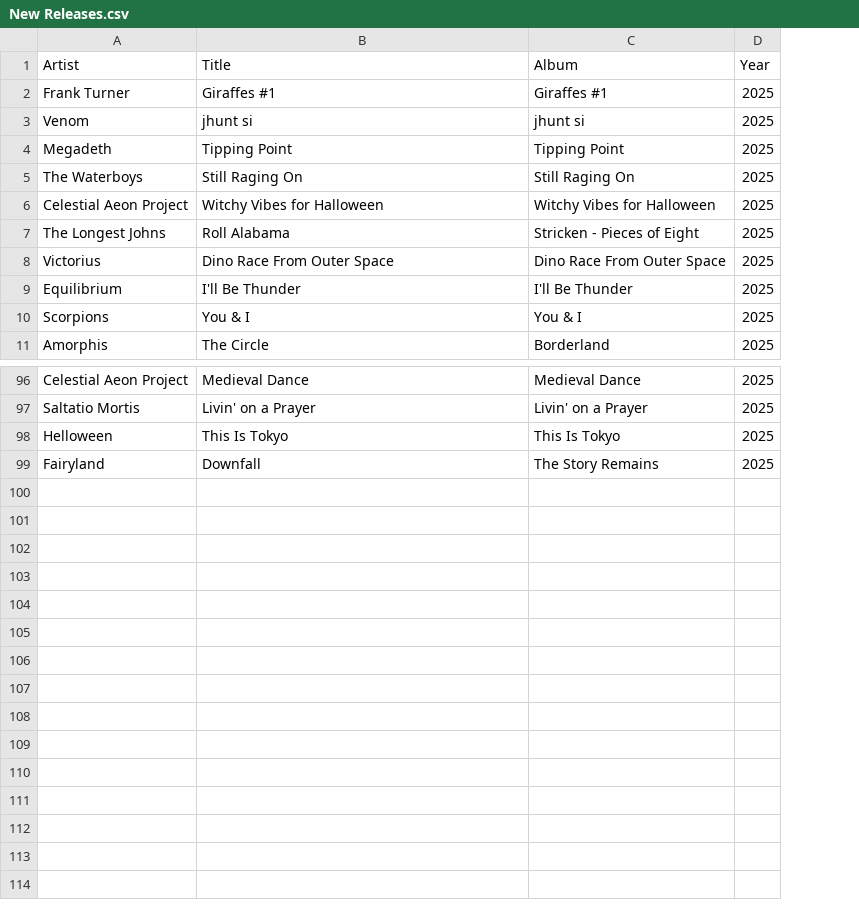
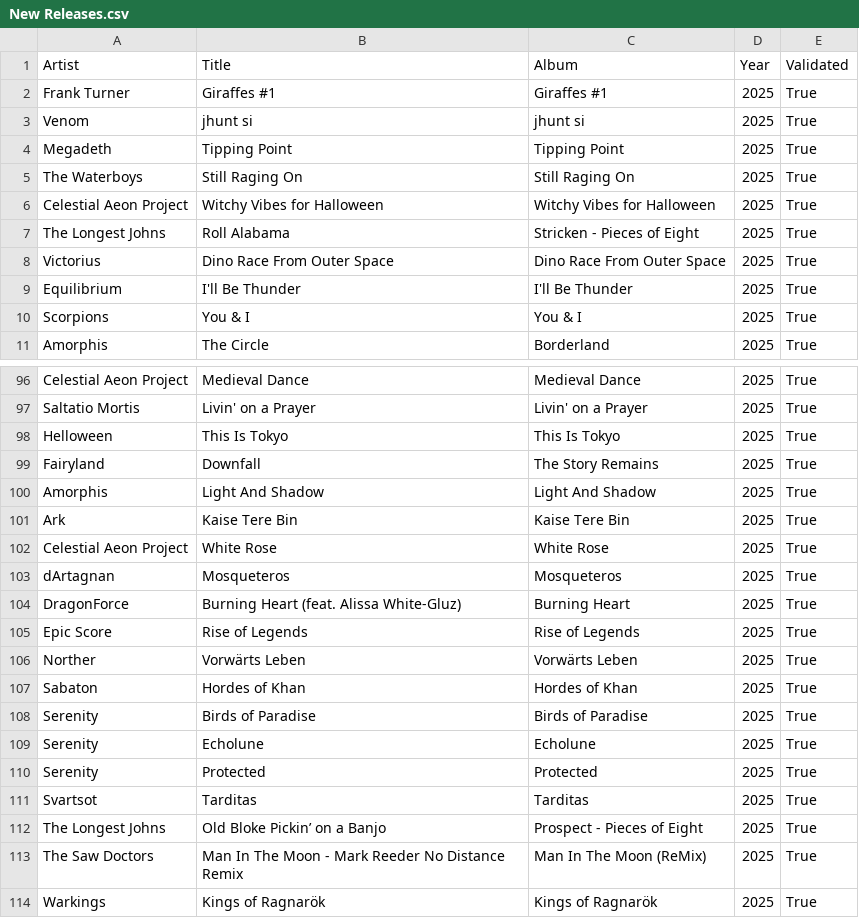
Before and after one commit to nicochunger/NeuralCast, a CSV file: NeuralForge/playlists/New Releases.csv, drawn as a sheet; only a part is shown, gaps mark what is left out; the diff names each change by its address in the sheet, - before the commit and + after, or states it on an @@ line.

```diff
--- a/NeuralForge/playlists/New Releases.csv
+++ b/NeuralForge/playlists/New Releases.csv
+column E (Validated), rows 2-11: all True; rows 96-99: all True
+row 100: Amorphis | Light And Shadow | Light And Shadow | 2025 | True
+row 101: Ark | Kaise Tere Bin | Kaise Tere Bin | 2025 | True
+row 102: Celestial Aeon Project | White Rose | White Rose | 2025 | True
+row 103: dArtagnan | Mosqueteros | Mosqueteros | 2025 | True
+row 104: DragonForce | Burning Heart (feat. Alissa White-Gluz) | Burning Heart | 2025 | True
+row 105: Epic Score | Rise of Legends | Rise of Legends | 2025 | True
+row 106: Norther | Vorwärts Leben | Vorwärts Leben | 2025 | True
+row 107: Sabaton | Hordes of Khan | Hordes of Khan | 2025 | True
+row 108: Serenity | Birds of Paradise | Birds of Paradise | 2025 | True
+row 109: Serenity | Echolune | Echolune | 2025 | True
+row 110: Serenity | Protected | Protected | 2025 | True
+row 111: Svartsot | Tarditas | Tarditas | 2025 | True
+row 112: The Longest Johns | Old Bloke Pickin’ on a Banjo | Prospect - Pieces of Eight | 2025 | True
+row 113: The Saw Doctors | Man In The Moon - Mark Reeder No Distance Remix | Man In The Moon (ReMix) | 2025 | True
+row 114: Warkings | Kings of Ragnarök | Kings of Ragnarök | 2025 | True
```
Also changed, not shown: NeuralCast/playlists/Latin Pop.csv, NeuralCast/playlists/Modern Reggae.csv, 4 other files.
